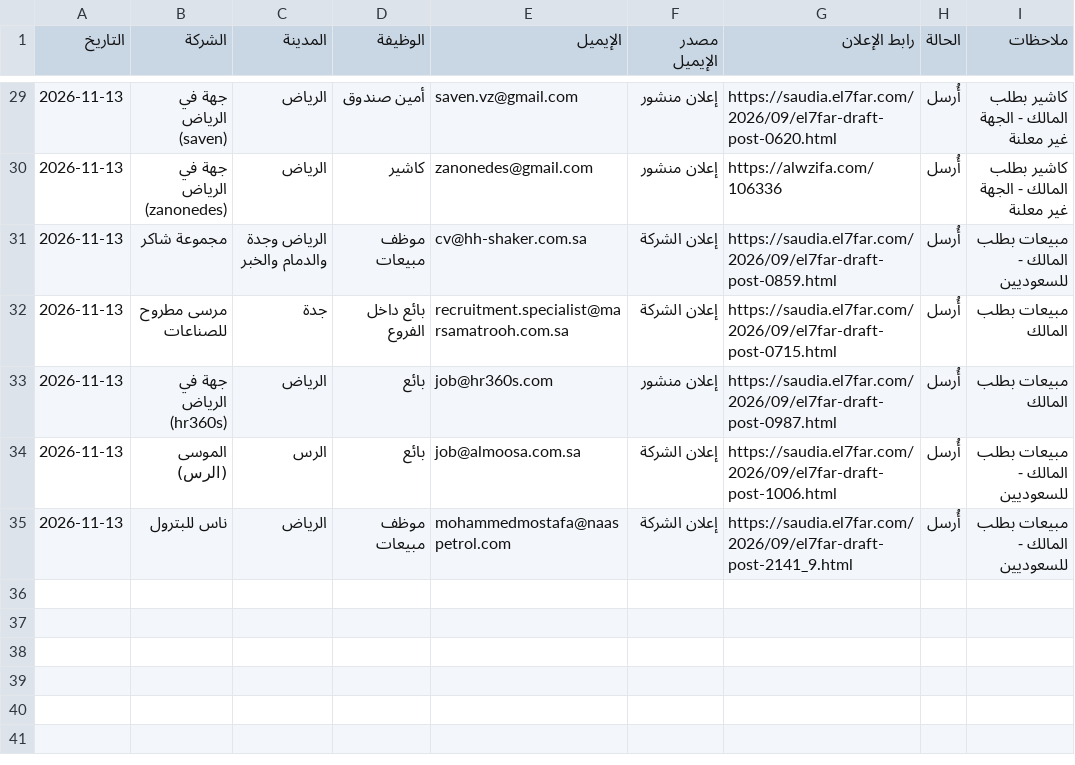
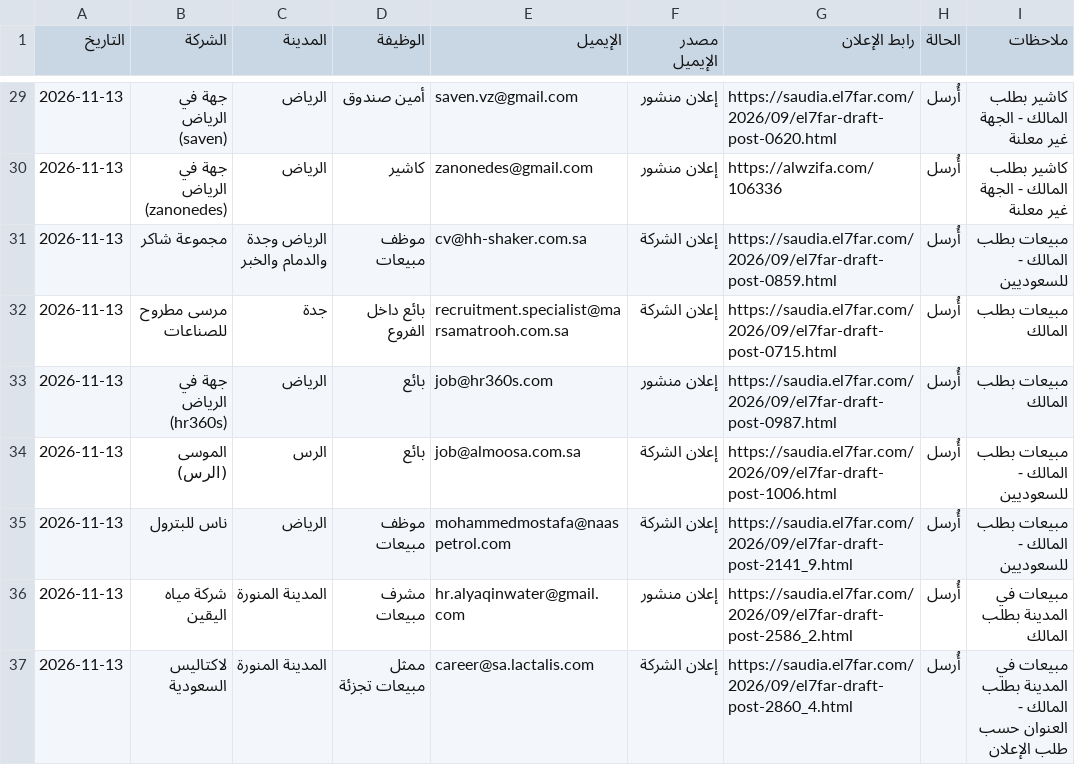
Before and after one commit to atbsukr-bot/Mg, a CSV file: team/jobs/candidates/majed-khalid/log.csv, drawn as a sheet; only a part is shown, gaps mark what is left out; the diff names each change by its address in the sheet, - before the commit and + after, or states it on an @@ line.

```diff
--- a/team/jobs/candidates/majed-khalid/log.csv
+++ b/team/jobs/candidates/majed-khalid/log.csv
+row 36: 2026-11-13 | شركة مياه اليقين | المدينة المنورة | مشرف مبيعات | hr.alyaqinwater@gmail.com | إعلان منشور | https://saudia.el7far.com/2026/09/el7far-draft-post-2586_2.html | أُرسل | مبيعات في المدينة بطلب المالك
+row 37: 2026-11-13 | لاكتاليس السعودية | المدينة المنورة | ممثل مبيعات تجزئة | career@sa.lactalis.com | إعلان الشركة | https://saudia.el7far.com/2026/09/el7far-draft-post-2860_4.html | أُرسل | مبيعات في المدينة بطلب المالك - العنوان حسب طلب الإعلان
```
Also changed, not shown: 2 other files.
